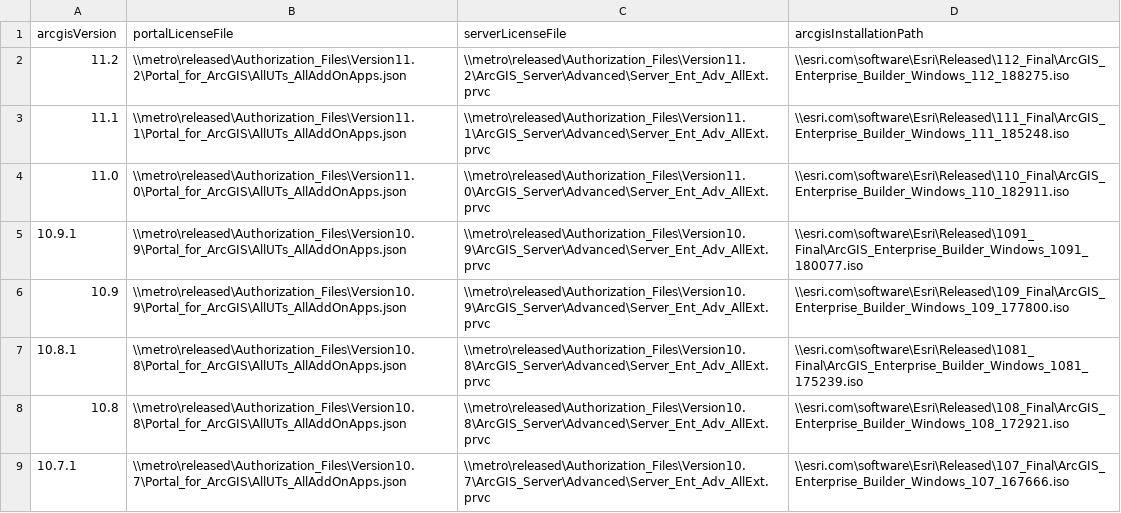
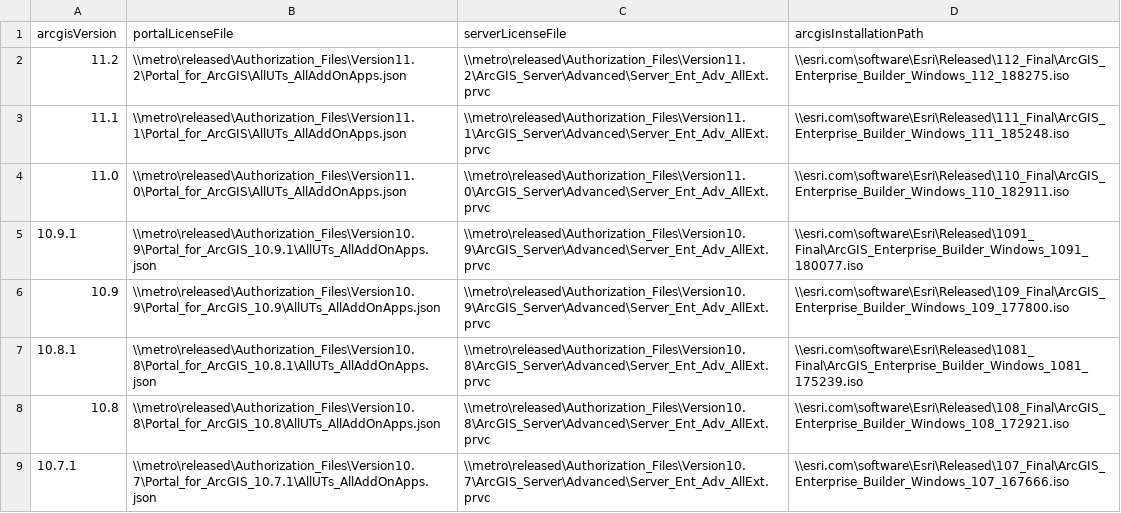
Before and after one commit to joneselliot/AGEBuilderOnECS, a CSV file: BuilderVersions.csv, drawn as a sheet.

Commit message:
update typo in Portal license paths

```diff
--- a/BuilderVersions.csv
+++ b/BuilderVersions.csv
@@ -4,6 +4,6 @@ arcgisVersion,portalLicenseFile,serverLicenseFile,arcgisInstallationPath
 11.0,\\metro\released\Authorization_Files\Version11.0\Portal_for_ArcGIS\AllUTs_AllAddOnApps.json,\\metro\released\Authorization_Files\Version11.0\ArcGIS_Server\Advanced\Server_Ent_Adv_AllExt.prvc,\\esri.com\software\Esri\Released\110_Final\ArcGIS_Enterprise_Builder_Windows_110_182911.iso
-10.9.1,\\metro\released\Authorization_Files\Version10.9\Portal_for_ArcGIS\AllUTs_AllAddOnApps.json,\\metro\released\Authorization_Files\Version10.9\ArcGIS_Server\Advanced\Server_Ent_Adv_AllExt.prvc,\\esri.com\software\Esri\Released\1091_Final\ArcGIS_Enterprise_Builder_Windows_1091_180077.iso
-10.9,\\metro\released\Authorization_Files\Version10.9\Portal_for_ArcGIS\AllUTs_AllAddOnApps.json,\\metro\released\Authorization_Files\Version10.9\ArcGIS_Server\Advanced\Server_Ent_Adv_AllExt.prvc,\\esri.com\software\Esri\Released\109_Final\ArcGIS_Enterprise_Builder_Windows_109_177800.iso
-10.8.1,\\metro\released\Authorization_Files\Version10.8\Portal_for_ArcGIS\AllUTs_AllAddOnApps.json,\\metro\released\Authorization_Files\Version10.8\ArcGIS_Server\Advanced\Server_Ent_Adv_AllExt.prvc,\\esri.com\software\Esri\Released\1081_Final\ArcGIS_Enterprise_Builder_Windows_1081_175239.iso
-10.8,\\metro\released\Authorization_Files\Version10.8\Portal_for_ArcGIS\AllUTs_AllAddOnApps.json,\\metro\released\Authorization_Files\Version10.8\ArcGIS_Server\Advanced\Server_Ent_Adv_AllExt.prvc,\\esri.com\software\Esri\Released\108_Final\ArcGIS_Enterprise_Builder_Windows_108_172921.iso
-10.7.1,\\metro\released\Authorization_Files\Version10.7\Portal_for_ArcGIS\AllUTs_AllAddOnApps.json,\\metro\released\Authorization_Files\Version10.7\ArcGIS_Server\Advanced\Server_Ent_Adv_AllExt.prvc,\\esri.com\software\Esri\Released\107_Final\ArcGIS_Enterprise_Builder_Windows_107_167666.iso
+10.9.1,\\metro\released\Authorization_Files\Version10.9\Portal_for_ArcGIS_10.9.1\AllUTs_AllAddOnApps.json,\\metro\released\Authorization_Files\Version10.9\ArcGIS_Server\Advanced\Server_Ent_Adv_AllExt.prvc,\\esri.com\software\Esri\Released\1091_Final\ArcGIS_Enterprise_Builder_Windows_1091_180077.iso
+10.9,\\metro\released\Authorization_Files\Version10.9\Portal_for_ArcGIS_10.9\AllUTs_AllAddOnApps.json,\\metro\released\Authorization_Files\Version10.9\ArcGIS_Server\Advanced\Server_Ent_Adv_AllExt.prvc,\\esri.com\software\Esri\Released\109_Final\ArcGIS_Enterprise_Builder_Windows_109_177800.iso
+10.8.1,\\metro\released\Authorization_Files\Version10.8\Portal_for_ArcGIS_10.8.1\AllUTs_AllAddOnApps.json,\\metro\released\Authorization_Files\Version10.8\ArcGIS_Server\Advanced\Server_Ent_Adv_AllExt.prvc,\\esri.com\software\Esri\Released\1081_Final\ArcGIS_Enterprise_Builder_Windows_1081_175239.iso
+10.8,\\metro\released\Authorization_Files\Version10.8\Portal_for_ArcGIS_10.8\AllUTs_AllAddOnApps.json,\\metro\released\Authorization_Files\Version10.8\ArcGIS_Server\Advanced\Server_Ent_Adv_AllExt.prvc,\\esri.com\software\Esri\Released\108_Final\ArcGIS_Enterprise_Builder_Windows_108_172921.iso
+10.7.1,\\metro\released\Authorization_Files\Version10.7\Portal_for_ArcGIS_10.7.1\AllUTs_AllAddOnApps.json,\\metro\released\Authorization_Files\Version10.7\ArcGIS_Server\Advanced\Server_Ent_Adv_AllExt.prvc,\\esri.com\software\Esri\Released\107_Final\ArcGIS_Enterprise_Builder_Windows_107_167666.iso
```
